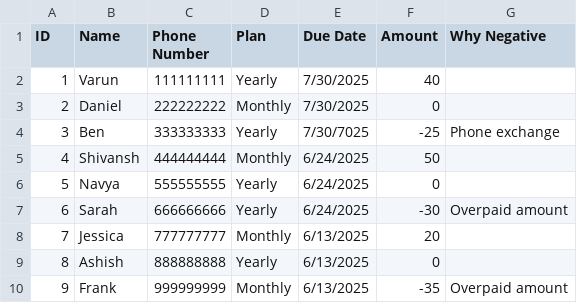
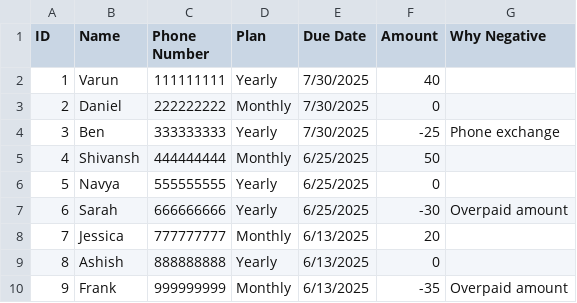
Before and after one commit to Navya-Dhaka/Due-Date-Telecom, a CSV file: data.csv, drawn as a sheet.

Commit message:
Update data.csv

```diff
--- a/data.csv
+++ b/data.csv
@@ -3,6 +3,6 @@ ID,Name,Phone Number,Plan,Due Date,Amount,Why Negative
 2,Daniel,222222222,Monthly,7/30/2025,0,
-3,Ben,333333333,Yearly,7/30/7025,-25,Phone exchange
-4,Shivansh,444444444,Monthly,6/24/2025,50,
-5,Navya,555555555,Yearly,6/24/2025,0,
-6,Sarah,666666666,Yearly,6/24/2025,-30,Overpaid amount
+3,Ben,333333333,Yearly,7/30/2025,-25,Phone exchange
+4,Shivansh,444444444,Monthly,6/25/2025,50,
+5,Navya,555555555,Yearly,6/25/2025,0,
+6,Sarah,666666666,Yearly,6/25/2025,-30,Overpaid amount
 7,Jessica,777777777,Monthly,6/13/2025,20,
```
